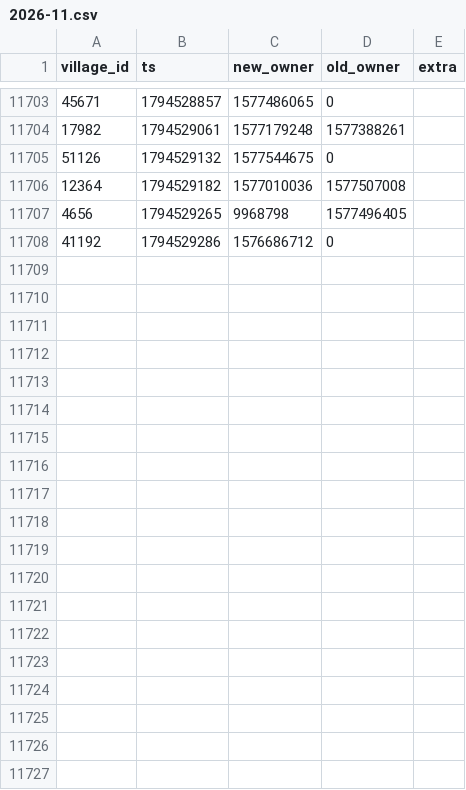
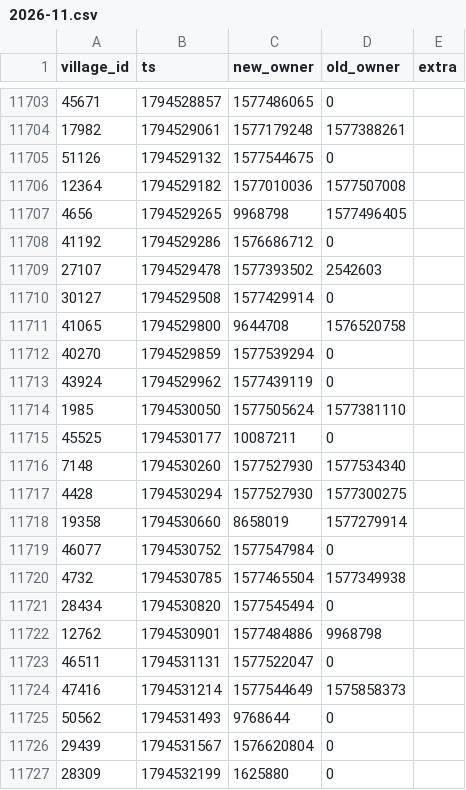
Before and after one commit to brisk-one/Karte259, a CSV file: data/conquers/2026-11.csv, drawn as a sheet; only a part is shown, gaps mark what is left out; the diff covers the shown part only.

```diff
--- a/data/conquers/2026-11.csv
+++ b/data/conquers/2026-11.csv
@@ -11708 +11708,20 @@ village_id,ts,new_owner,old_owner,extra
 41192,1794529286,1576686712,0,
+27107,1794529478,1577393502,2542603,
+30127,1794529508,1577429914,0,
+41065,1794529800,9644708,1576520758,
+40270,1794529859,1577539294,0,
+43924,1794529962,1577439119,0,
+1985,1794530050,1577505624,1577381110,
+45525,1794530177,10087211,0,
+7148,1794530260,1577527930,1577534340,
+4428,1794530294,1577527930,1577300275,
+19358,1794530660,8658019,1577279914,
+46077,1794530752,1577547984,0,
+4732,1794530785,1577465504,1577349938,
+28434,1794530820,1577545494,0,
+12762,1794530901,1577484886,9968798,
+46511,1794531131,1577522047,0,
+47416,1794531214,1577544649,1575858373,
+50562,1794531493,9768644,0,
+29439,1794531567,1576620804,0,
+28309,1794532199,1625880,0,
```
Also changed, not shown: 11 added rows elsewhere in this file, data/latest/allies.csv, data/latest/players.csv, 7 other files.
